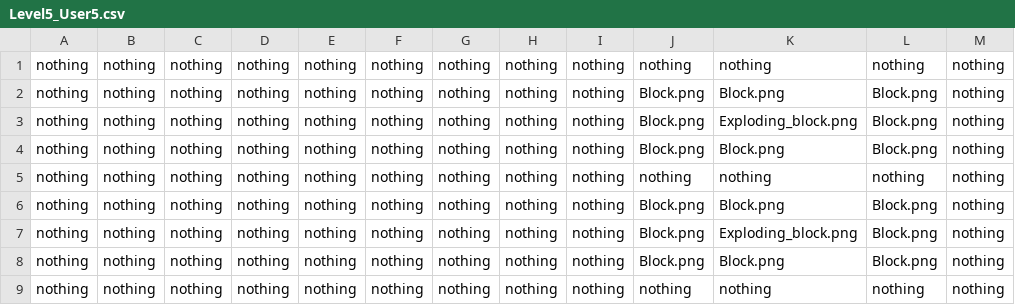
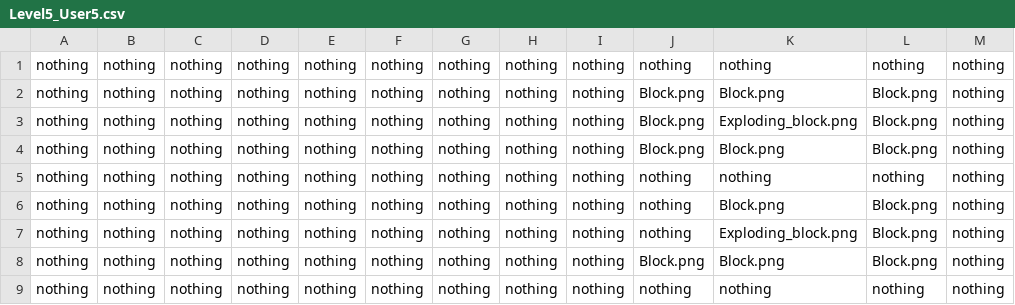
Before and after one commit to RostislavShishmarev/GameReflection, a CSV file: DataBases/Level5_User5.csv, drawn as a sheet.

```diff
--- a/DataBases/Level5_User5.csv
+++ b/DataBases/Level5_User5.csv
@@ -5,4 +5,4 @@ nothing;nothing;nothing;nothing;nothing;nothing;nothing;nothing;nothing;Block.pn
 nothing;nothing;nothing;nothing;nothing;nothing;nothing;nothing;nothing;nothing;nothing;nothing;nothing
-nothing;nothing;nothing;nothing;nothing;nothing;nothing;nothing;nothing;Block.png;Block.png;Block.png;nothing
-nothing;nothing;nothing;nothing;nothing;nothing;nothing;nothing;nothing;Block.png;Exploding_block.png;Block.png;nothing
+nothing;nothing;nothing;nothing;nothing;nothing;nothing;nothing;nothing;nothing;Block.png;Block.png;nothing
+nothing;nothing;nothing;nothing;nothing;nothing;nothing;nothing;nothing;nothing;Exploding_block.png;Block.png;nothing
 nothing;nothing;nothing;nothing;nothing;nothing;nothing;nothing;nothing;Block.png;Block.png;Block.png;nothing
```
Also changed, not shown: 8 other files.
